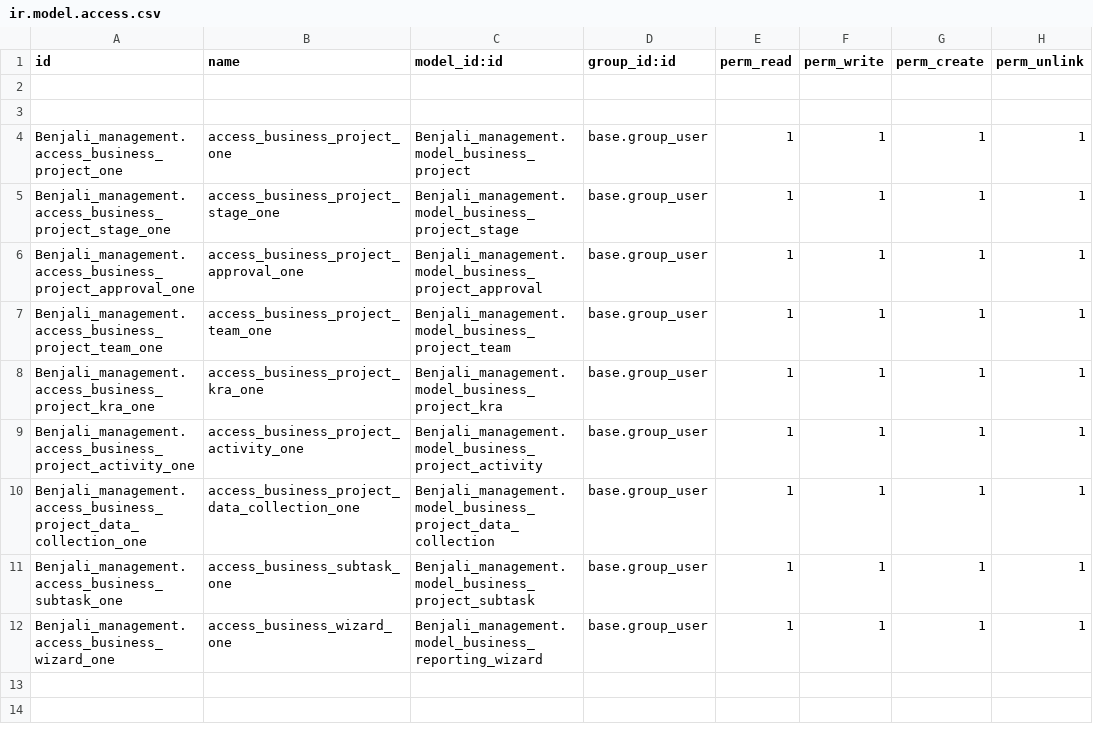
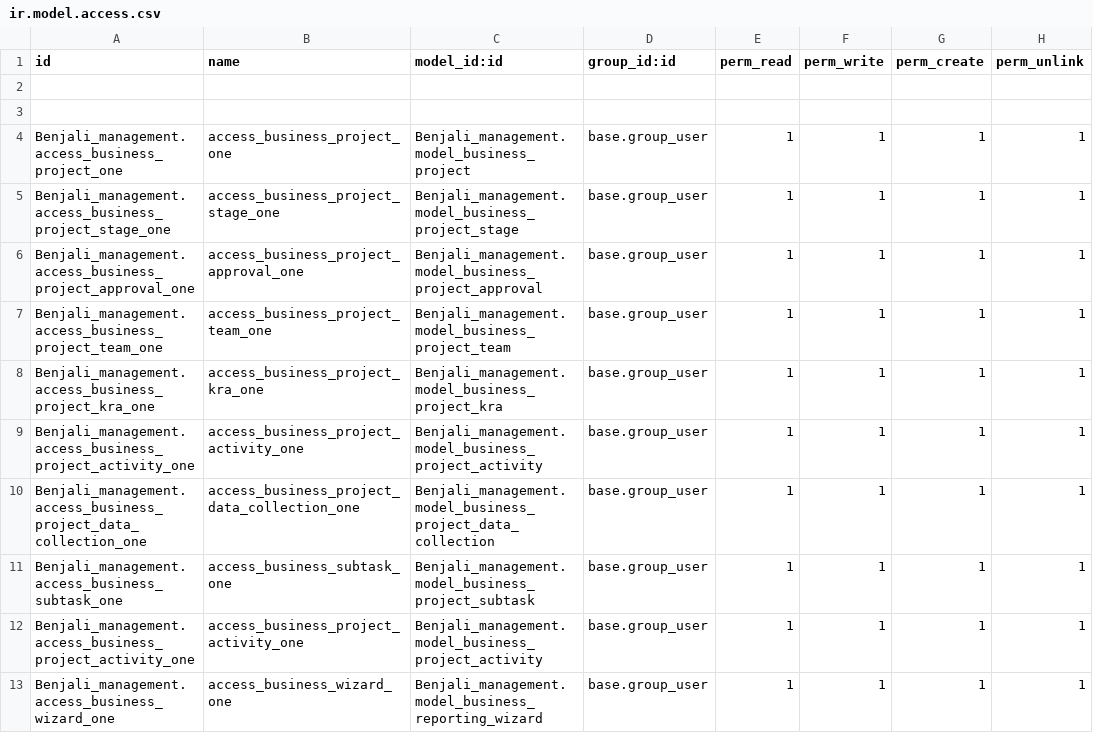
Before and after one commit to sanaghmohan14/odoo_business_management_model, a CSV file: Benjali_management/security/ir.model.access.csv, drawn as a sheet.

Commit message:
updated project

```diff
--- a/Benjali_management/security/ir.model.access.csv
+++ b/Benjali_management/security/ir.model.access.csv
@@ -11,2 +11,3 @@ Benjali_management.access_business_project_data_collection_one,access_business_p
 Benjali_management.access_business_subtask_one,access_business_subtask_one,Benjali_management.model_business_project_subtask,base.group_user,1,1,1,1
+Benjali_management.access_business_project_activity_one,access_business_project_activity_one,Benjali_management.model_business_project_activity,base.group_user,1,1,1,1
 Benjali_management.access_business_wizard_one,access_business_wizard_one,Benjali_management.model_business_reporting_wizard,base.group_user,1,1,1,1
```
Also changed, not shown: 7 other files.
